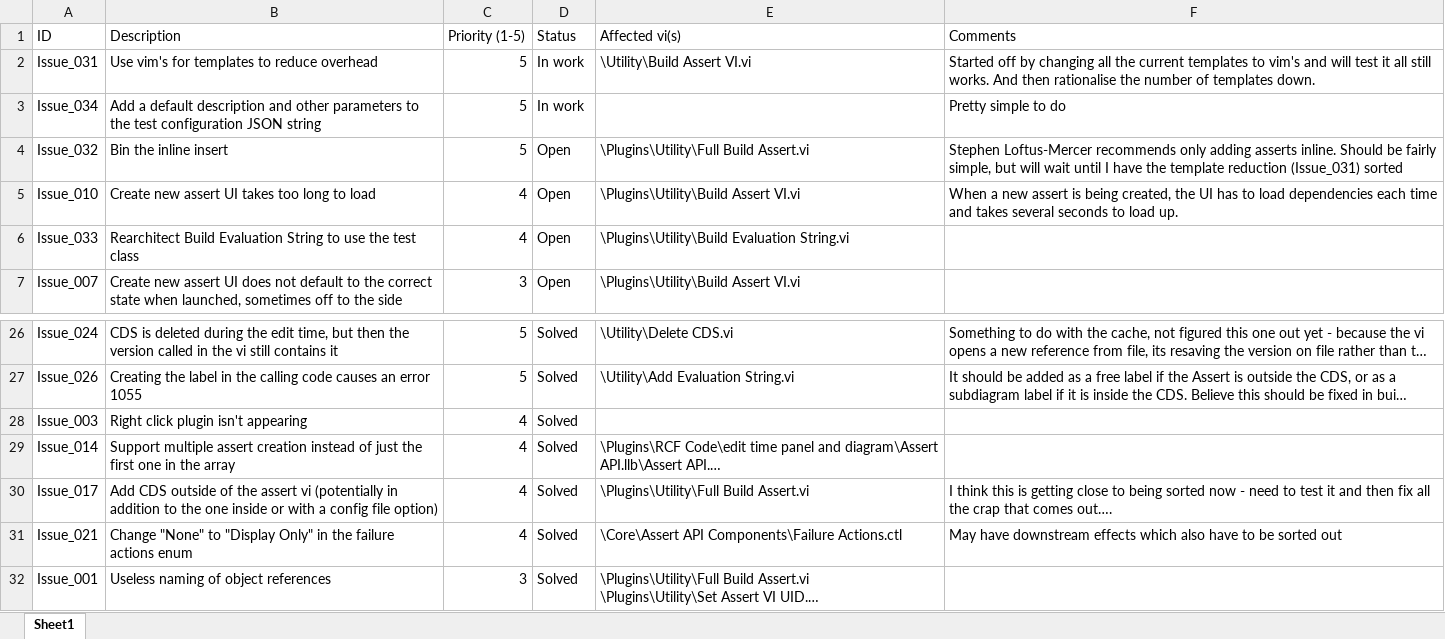
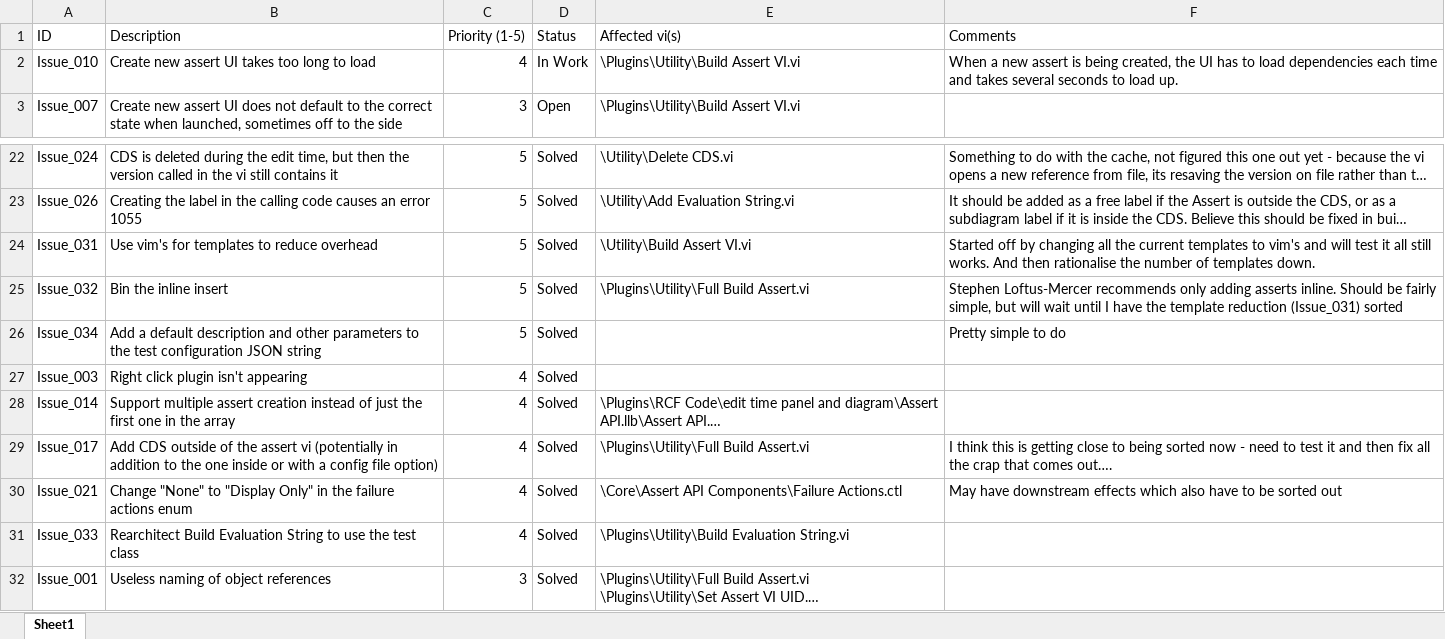
Before and after one commit to PeteHorn/Assert_API, an Excel workbook: Issue List/Issues.xlsx, sheet Sheet1, drawn as a sheet; only a part is shown, gaps mark what is left out; long unchanged cells end in …; values as stored, in another font and other column widths than the file's, no borders; conditional formats not drawn; removed rows and columns are numbered as before the commit, all else as after; the diff names each change by its address in the sheet, - before the commit and + after, or states it on an @@ line.

Commit message:
Started working on improving the UI speed - need to create a new branch for the next commit.

```diff
--- a/Issue List/Issues.xlsx (sheet Sheet1)
+++ b/Issue List/Issues.xlsx (sheet Sheet1)
-row 2: Issue_031 | Use vim's for templates to reduce overhead | 5 | In work | \Utility\Build Assert VI.vi | Started off by changing all the current templates to vim's and will test it all still works. And then rationalise the number of templates down.
-row 3: Issue_034 | Add a default description and other parameters to the test configuration JSON string | 5 | In work |  | Pretty simple to do
-row 4: Issue_032 | Bin the inline insert | 5 | Open | \Plugins\Utility\Full Build Assert.vi | Stephen Loftus-Mercer recommends only adding asserts inline. Should be fairly simple, but will wait until I have the template reduction (Issue_031) sorted
-D2 (Status): Open
+D2 (Status): In Work
-row 6: Issue_033 | Rearchitect Build Evaluation String to use the test class | 4 | Open | \Plugins\Utility\Build Evaluation String.vi
+row 24: Issue_031 | Use vim's for templates to reduce overhead | 5 | Solved | \Utility\Build Assert VI.vi | Started off by changing all the current templates to vim's and will test it all still works. And then rationalise the number of templates down.
+row 25: Issue_032 | Bin the inline insert | 5 | Solved | \Plugins\Utility\Full Build Assert.vi | Stephen Loftus-Mercer recommends only adding asserts inline. Should be fairly simple, but will wait until I have the template reduction (Issue_031) sorted
+row 26: Issue_034 | Add a default description and other parameters to the test configuration JSON string | 5 | Solved |  | Pretty simple to do
+row 31: Issue_033 | Rearchitect Build Evaluation String to use the test class | 4 | Solved | \Plugins\Utility\Build Evaluation String.vi
```
Also changed, not shown: 29 other files.
